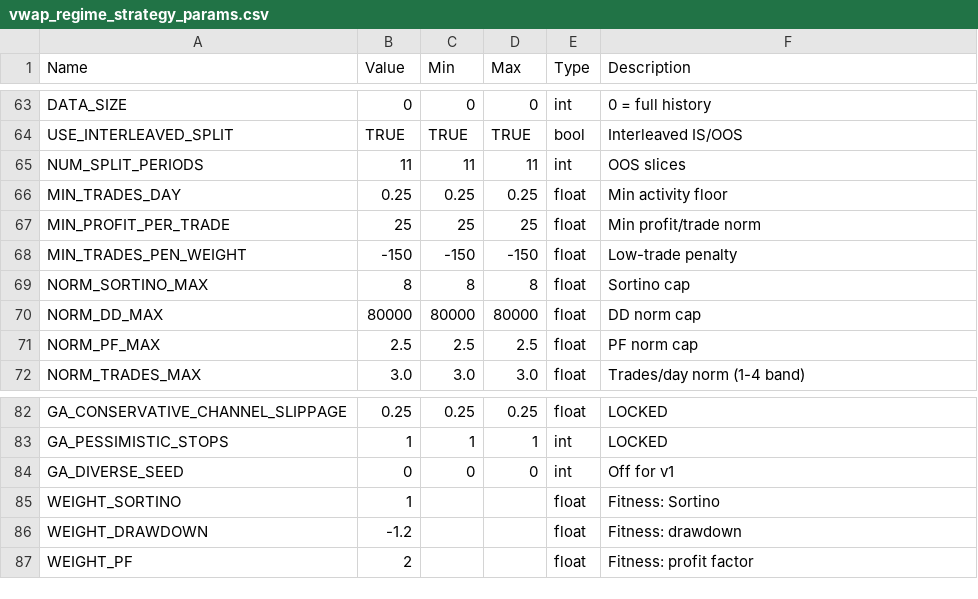
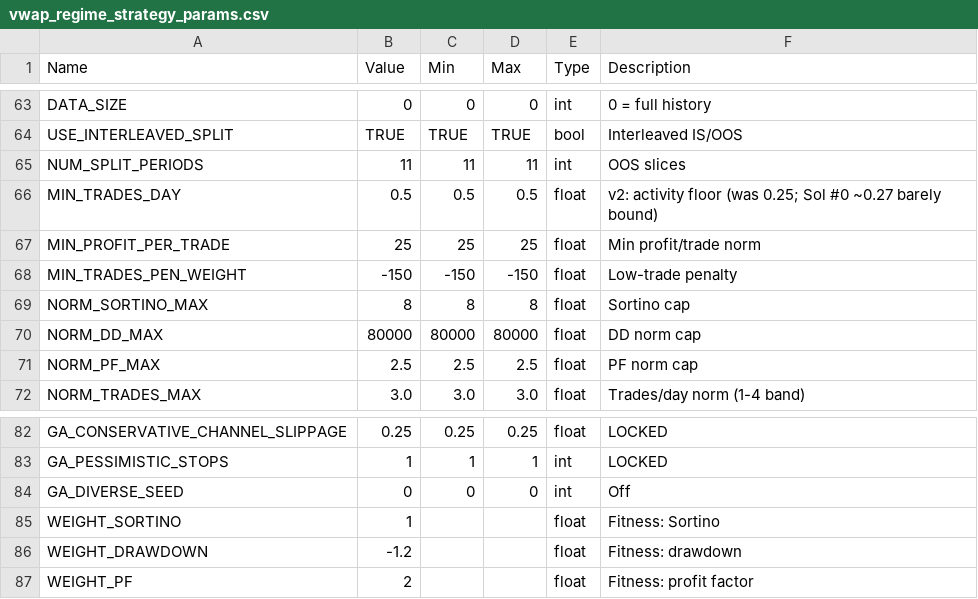
Before and after one commit to deckerson-314/es-trading-system, a CSV file: strategies/vwap_regime/parameters/vwap_regime_strategy_params.csv, drawn as a sheet; only a part is shown, gaps mark what is left out; the diff covers the shown part only.

```diff
--- a/strategies/vwap_regime/parameters/vwap_regime_strategy_params.csv
+++ b/strategies/vwap_regime/parameters/vwap_regime_strategy_params.csv
@@ -65,3 +65,3 @@ USE_INTERLEAVED_SPLIT,TRUE,TRUE,TRUE,bool,Interleaved IS/OOS
 NUM_SPLIT_PERIODS,11,11,11,int,OOS slices
-MIN_TRADES_DAY,0.25,0.25,0.25,float,Min activity floor
+MIN_TRADES_DAY,0.5,0.5,0.5,float,v2: activity floor (was 0.25; Sol #0 ~0.27 barely bound)
 MIN_PROFIT_PER_TRADE,25,25,25,float,Min profit/trade norm
@@ -83,3 +83,3 @@ GA_CONSERVATIVE_CHANNEL_SLIPPAGE,0.25,0.25,0.25,float,LOCKED
 GA_PESSIMISTIC_STOPS,1,1,1,int,LOCKED
-GA_DIVERSE_SEED,0,0,0,int,Off for v1
+GA_DIVERSE_SEED,0,0,0,int,Off
 WEIGHT_SORTINO,1,,,float,Fitness: Sortino
```
Also changed, not shown: 27 edited cells elsewhere in this file, 17 other files.
